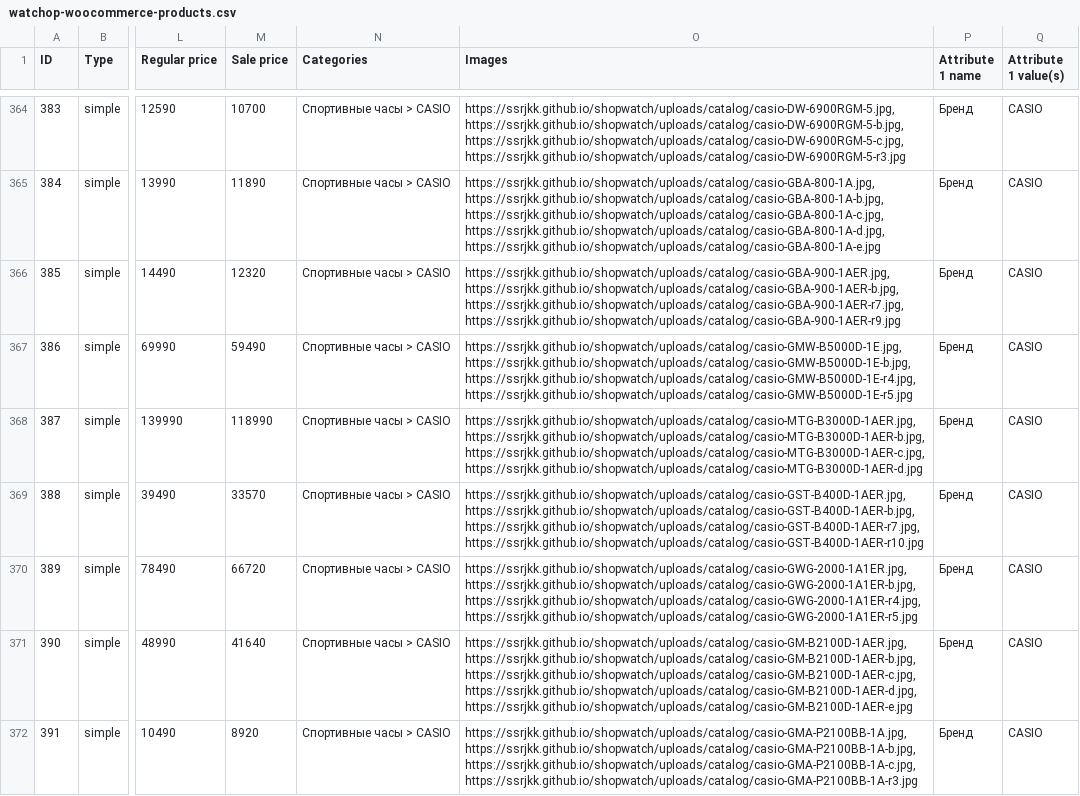
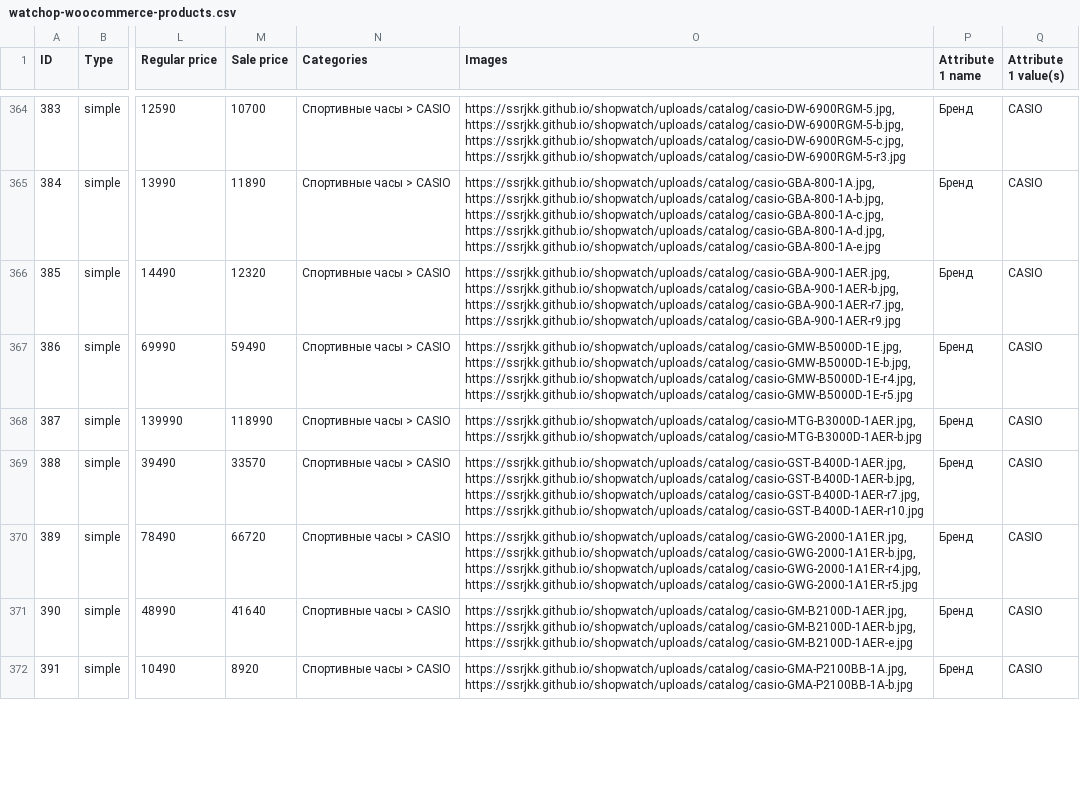
Before and after one commit to ssrjkk/shopwatch, a CSV file: cms/woocommerce/watchop-woocommerce-products.csv, drawn as a sheet; only a part is shown, gaps mark what is left out; the diff covers the shown part only; the diff names each change by its address in the sheet, - before the commit and + after, or states it on an @@ line.

Commit message:
photo waves 2-6: vivosmart White/Mint, Bounce Lilac, Edge Explore 3, GT5 Pro black, GT6 posters, Samsung darks, Casio darks/lifestyle/box, Suunto Canary full set; coverage 314/391

```diff
--- a/cms/woocommerce/watchop-woocommerce-products.csv
+++ b/cms/woocommerce/watchop-woocommerce-products.csv
-O368 (Images): https://ssrjkk.github.io/shopwatch/uploads/catalog/casio-MTG-B3000D-1AER.jpg, https://ssrjkk.github.io/shopwatch/uploads/catalog/casio-MTG-B3000D-1AER-b.jpg, https://ssrjkk.github.io/shopwatch/uploads/catalog/casio-MTG-B3000D-1AER-c.jpg, https://ssrjkk.github.io/shopwatch/uploads/catalog/casio-MTG-B3000D-1AER-d.jpg
+O368 (Images): https://ssrjkk.github.io/shopwatch/uploads/catalog/casio-MTG-B3000D-1AER.jpg, https://ssrjkk.github.io/shopwatch/uploads/catalog/casio-MTG-B3000D-1AER-b.jpg
-O371 (Images): https://ssrjkk.github.io/shopwatch/uploads/catalog/casio-GM-B2100D-1AER.jpg, https://ssrjkk.github.io/shopwatch/uploads/catalog/casio-GM-B2100D-1AER-b.jpg, https://ssrjkk.github.io/shopwatch/uploads/catalog/casio-GM-B2100D-1AER-c.jpg, https://ssrjkk.github.io/shopwatch/uploads/catalog/casio-GM-B2100D-1AER-d.jpg, https://ssrjkk.github.io/shopwatch/uploads/catalog/casio-GM-B2100D-1AER-e.jpg
+O371 (Images): https://ssrjkk.github.io/shopwatch/uploads/catalog/casio-GM-B2100D-1AER.jpg, https://ssrjkk.github.io/shopwatch/uploads/catalog/casio-GM-B2100D-1AER-b.jpg, https://ssrjkk.github.io/shopwatch/uploads/catalog/casio-GM-B2100D-1AER-e.jpg
-O372 (Images): https://ssrjkk.github.io/shopwatch/uploads/catalog/casio-GMA-P2100BB-1A.jpg, https://ssrjkk.github.io/shopwatch/uploads/catalog/casio-GMA-P2100BB-1A-b.jpg, https://ssrjkk.github.io/shopwatch/uploads/catalog/casio-GMA-P2100BB-1A-c.jpg, https://ssrjkk.github.io/shopwatch/uploads/catalog/casio-GMA-P2100BB-1A-r3.jpg
+O372 (Images): https://ssrjkk.github.io/shopwatch/uploads/catalog/casio-GMA-P2100BB-1A.jpg, https://ssrjkk.github.io/shopwatch/uploads/catalog/casio-GMA-P2100BB-1A-b.jpg
```
Also changed, not shown: 27 edited cells elsewhere in this file, cms/opencart/watchop-opencart-products.csv, cms/prestashop/watchop-prestashop-products.csv, 48 other files.
